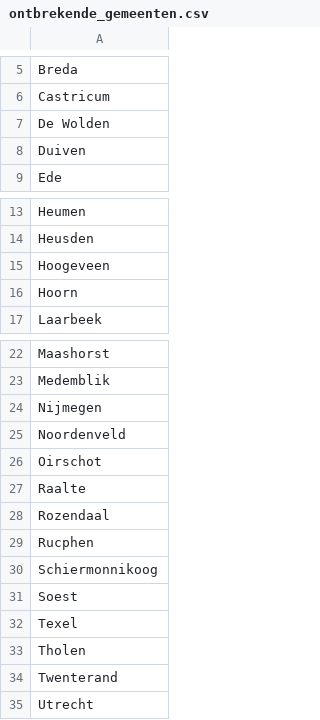
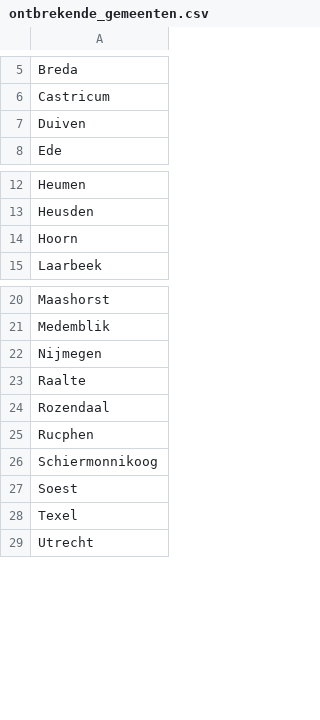
Before and after one commit to Hilbrand/slt, a CSV file: public/gr2026/ontbrekende_gemeenten.csv, drawn as a sheet; only a part is shown, gaps mark what is left out; the diff names each change by its address in the sheet, - before the commit and + after, or states it on an @@ line.

```diff
--- a/public/gr2026/ontbrekende_gemeenten.csv
+++ b/public/gr2026/ontbrekende_gemeenten.csv
-row 7: De Wolden
-row 15: Hoogeveen
-row 25: Noordenveld
-row 26: Oirschot
-row 33: Tholen
-row 34: Twenterand
```
Also changed, not shown: public/gr2026/voortgang.csv, 2 other files.
